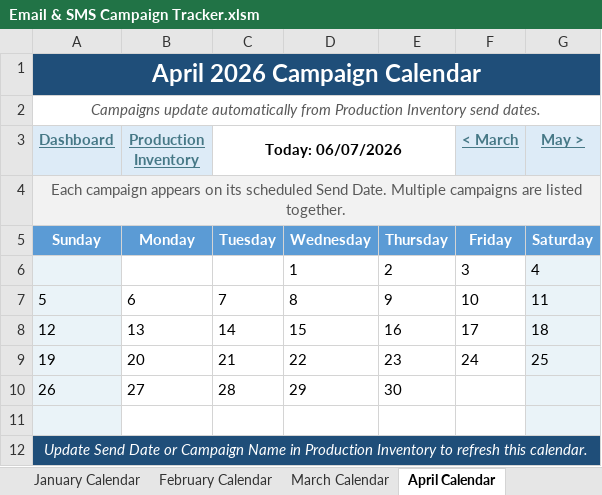
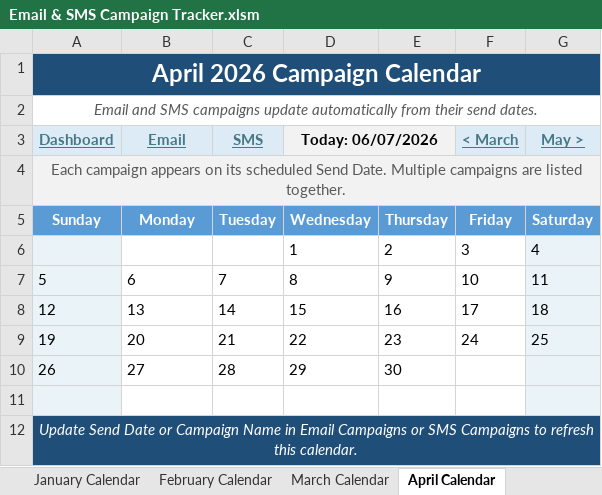
Before and after one commit to PaulAndre0809/System-Production-Adorama, an Excel workbook: Production Tracker/Email & SMS Campaign Tracker.xlsm, sheet April Calendar, drawn as a sheet; values as stored, in another font and other column widths than the file's, no borders; conditional formats not drawn; the diff names each change by its address in the sheet, - before the commit and + after, or states it on an @@ line.

Commit message:
refactor(Production Tracker): consolidate automation scripts and update tracker files
Replace scattered utility scripts (apply_changes, embed_vba, mod, qa_workbook)
with consolidated Python and PowerShell scripts. Update VBA module,
documentation, and workbook to align with the new structure.

```diff
--- a/Production Tracker/Email & SMS Campaign Tracker.xlsm (sheet April Calendar)
+++ b/Production Tracker/Email & SMS Campaign Tracker.xlsm (sheet April Calendar)
-A2 (Dashboard): Campaigns update automatically from Production Inventory send dates.
+A2 (Dashboard): Email and SMS campaigns update automatically from their send dates.
-B3: Production Inventory
+B3: Email
-C3: Today: 06/07/2026
+C3: SMS
@@ C3 fill: none → #DDEBF7, underline: off → on, text colour: black → #467886 @@
-C3:E3 merged
-D3: (empty)
+D3: Today: 06/07/2026
-D3:E3 fill: none
+D3:E3 fill: #F2F2F2
+D3:E3 merged
-A12 (Dashboard): …Name in Production Inventory to refresh…
+A12 (Dashboard): …Name in Email Campaigns or SMS Campaigns to refresh…
```
Also changed, not shown: sheet Email Campaigns, sheet Dashboard, sheet June Calendar, sheet February Calendar, sheet May Calendar, sheet July Calendar, 7 more sheets, other sheet tabs, formulas that keep their value, 9 other files.
